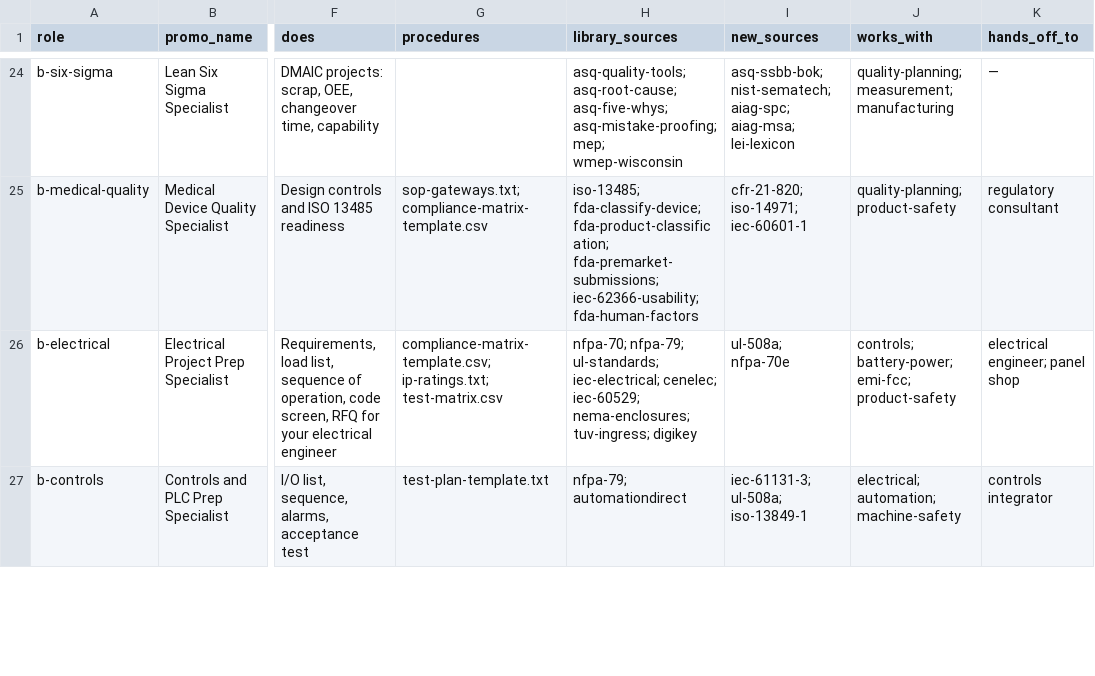
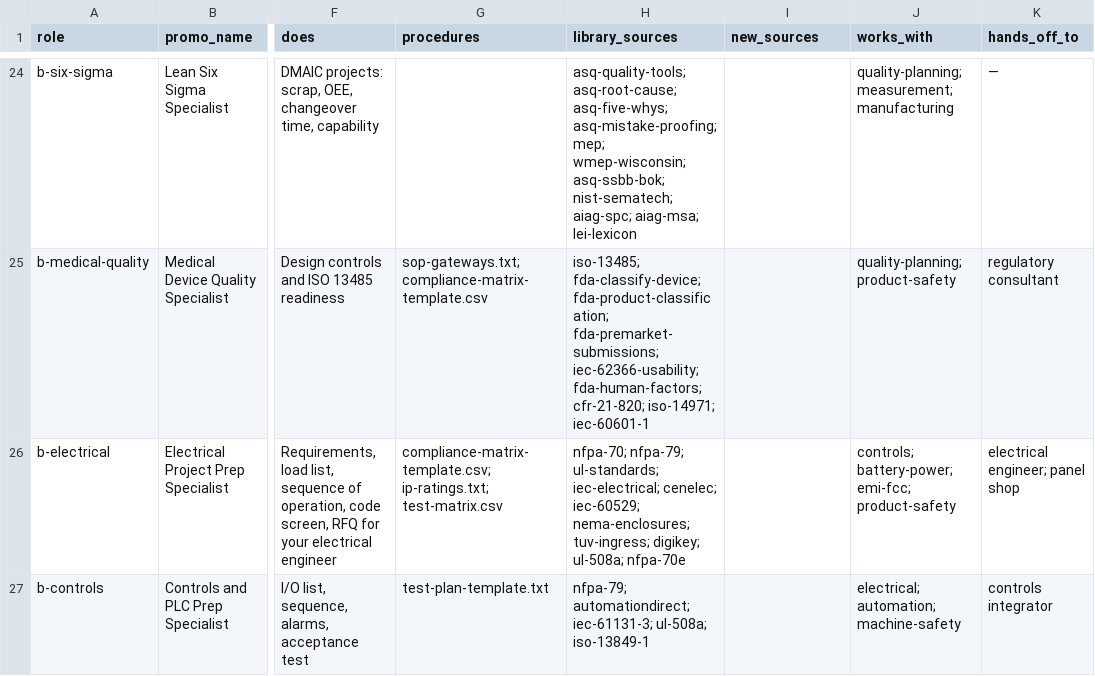
Before and after one commit to mminwi/an-creation-office, a CSV file: specialists/roles.csv, drawn as a sheet; only a part is shown, gaps mark what is left out; the diff covers the shown part only; the diff names each change by its address in the sheet, - before the commit and + after, or states it on an @@ line.

```diff
--- a/specialists/roles.csv
+++ b/specialists/roles.csv
-H24 (library_sources): …asq-mistake-proofing; mep; wmep-wisconsin
+H24 (library_sources): …asq-mistake-proofing; mep; wmep-wisconsin; asq-ssbb-bok; nist-sematech; aiag-spc; aiag-msa; lei-lexicon
-I24 (new_sources): asq-ssbb-bok; nist-sematech; aiag-spc; aiag-msa; lei-lexicon
+I24 (new_sources): (empty)
-H25 (library_sources): …fda-premarket-submissions; iec-62366-usability; fda-human-factors
+H25 (library_sources): …fda-premarket-submissions; iec-62366-usability; fda-human-factors; cfr-21-820; iso-14971; iec-60601-1
-I25 (new_sources): cfr-21-820; iso-14971; iec-60601-1
+I25 (new_sources): (empty)
-H26 (library_sources): …nema-enclosures; tuv-ingress; digikey
+H26 (library_sources): …nema-enclosures; tuv-ingress; digikey; ul-508a; nfpa-70e
-I26 (new_sources): ul-508a; nfpa-70e
+I26 (new_sources): (empty)
-H27 (library_sources): nfpa-79; automationdirect
+H27 (library_sources): nfpa-79; automationdirect; iec-61131-3; ul-508a; iso-13849-1
-I27 (new_sources): iec-61131-3; ul-508a; iso-13849-1
+I27 (new_sources): (empty)
```
Also changed, not shown: 51 edited cells elsewhere in this file, 4 other files.
